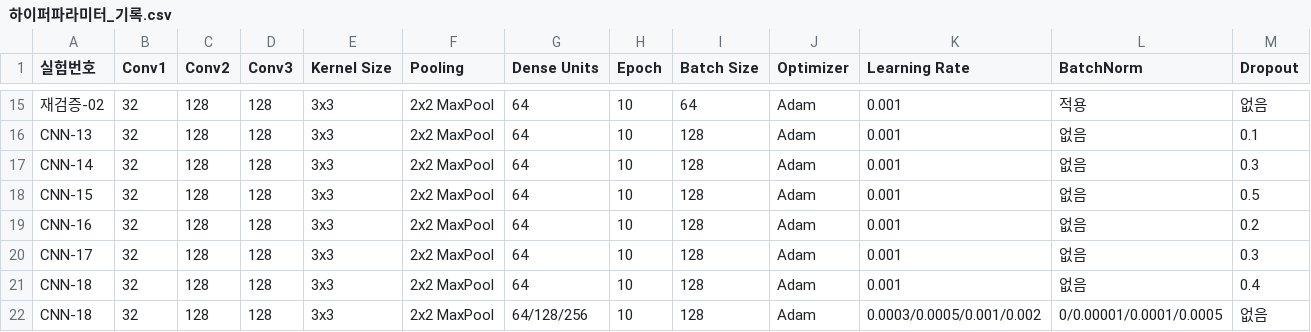
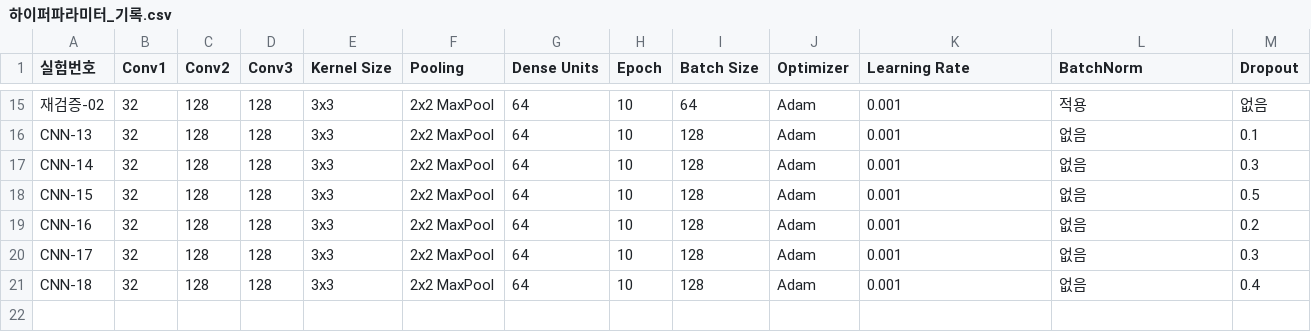
Before and after one commit to Inhamon0108/cifar10-deeplearning-project, a CSV file: 하이퍼파라미터_기록.csv, drawn as a sheet; only a part is shown, gaps mark what is left out; rows hold the shown columns only; the diff names each change by its address in the sheet, - before the commit and + after, or states it on an @@ line.

Commit message:
Remove duplicate CNN-18 hyperparameter entry
Removed a duplicate entry for CNN-18 and its hyperparameters.

```diff
--- a/하이퍼파라미터_기록.csv
+++ b/하이퍼파라미터_기록.csv
-row 22: CNN-18 | 32 | 128 | 128 | 3x3 | 2x2 MaxPool | 64/128/256 | 10 | 128 | Adam | 0.0003/0.0005/0.001/0.002 | 0/0.00001/0.0001/0.0005 | 없음
```
